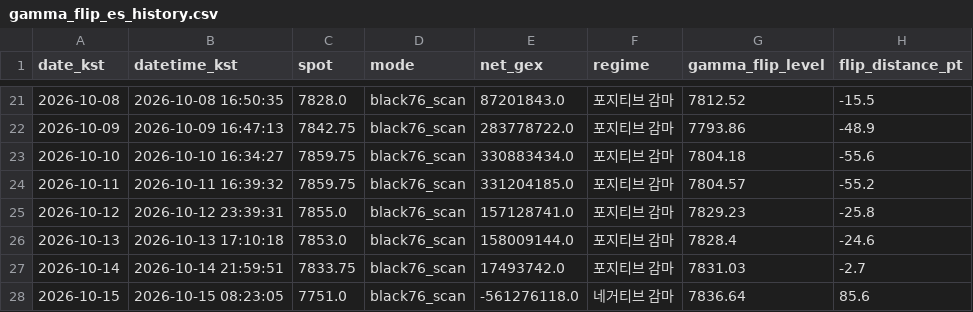
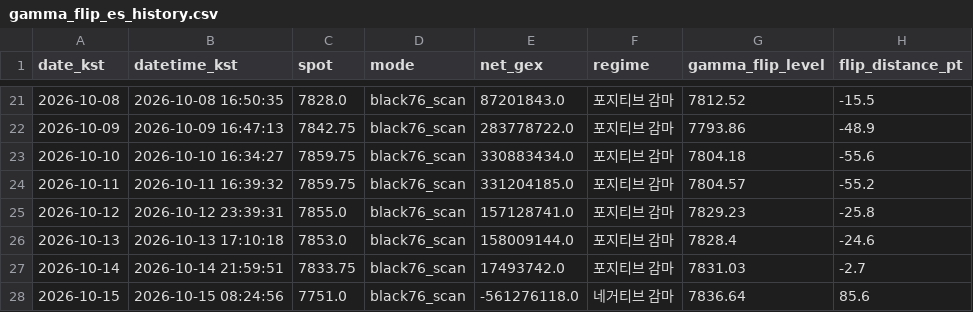
Before and after one commit to hk4jung/gamma-flip-capture, a CSV file: gamma_flip_es_history.csv, drawn as a sheet; only a part is shown, gaps mark what is left out; the diff names each change by its address in the sheet, - before the commit and + after, or states it on an @@ line.

```diff
--- a/gamma_flip_es_history.csv
+++ b/gamma_flip_es_history.csv
-B28 (datetime_kst): 2026-10-15 08:23:05
+B28 (datetime_kst): 2026-10-15 08:24:56
```
Also changed, not shown: archive/barchart_options_capture_2026-10-15.csv, gamma_flip_nq_history.csv, 1 other file.
